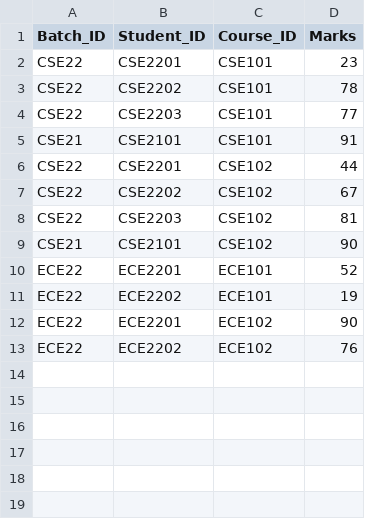
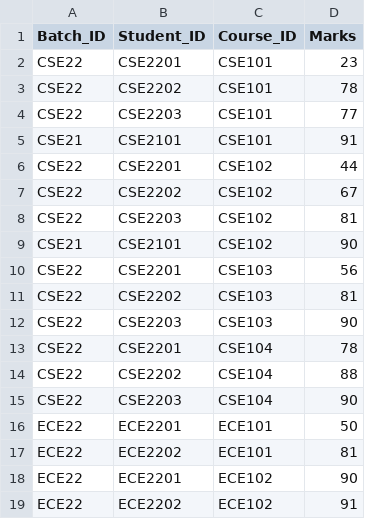
Before and after one commit to debayangg/Computer-Project, a CSV file: Python Project/database/batch_marks.csv, drawn as a sheet.

Commit message:
Add files via upload

```diff
--- a/Python Project/database/batch_marks.csv
+++ b/Python Project/database/batch_marks.csv
@@ -9,5 +9,11 @@ CSE22,CSE2203,CSE102,81
 CSE21,CSE2101,CSE102,90
-ECE22,ECE2201,ECE101,52
-ECE22,ECE2202,ECE101,19
+CSE22,CSE2201,CSE103,56
+CSE22,CSE2202,CSE103,81
+CSE22,CSE2203,CSE103,90
+CSE22,CSE2201,CSE104,78
+CSE22,CSE2202,CSE104,88
+CSE22,CSE2203,CSE104,90
+ECE22,ECE2201,ECE101,50
+ECE22,ECE2202,ECE101,81
 ECE22,ECE2201,ECE102,90
-ECE22,ECE2202,ECE102,76
+ECE22,ECE2202,ECE102,91
```
